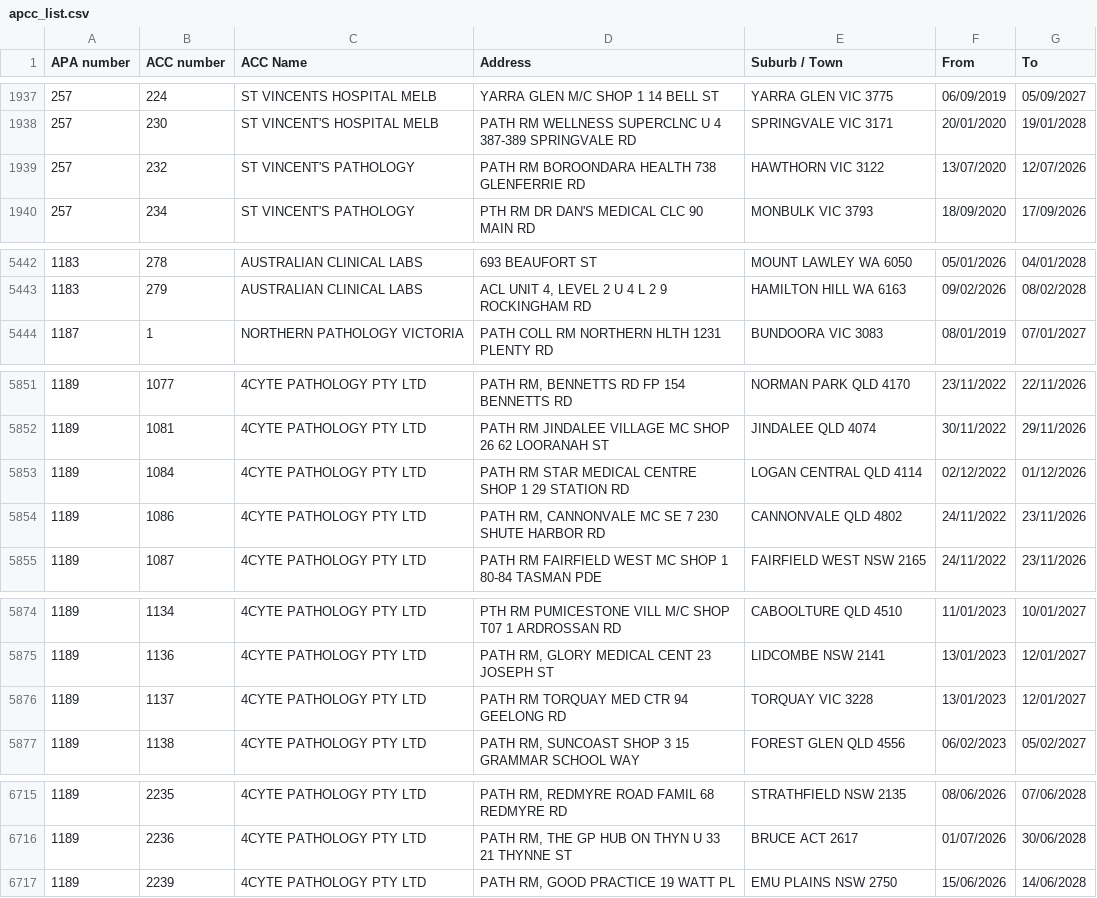
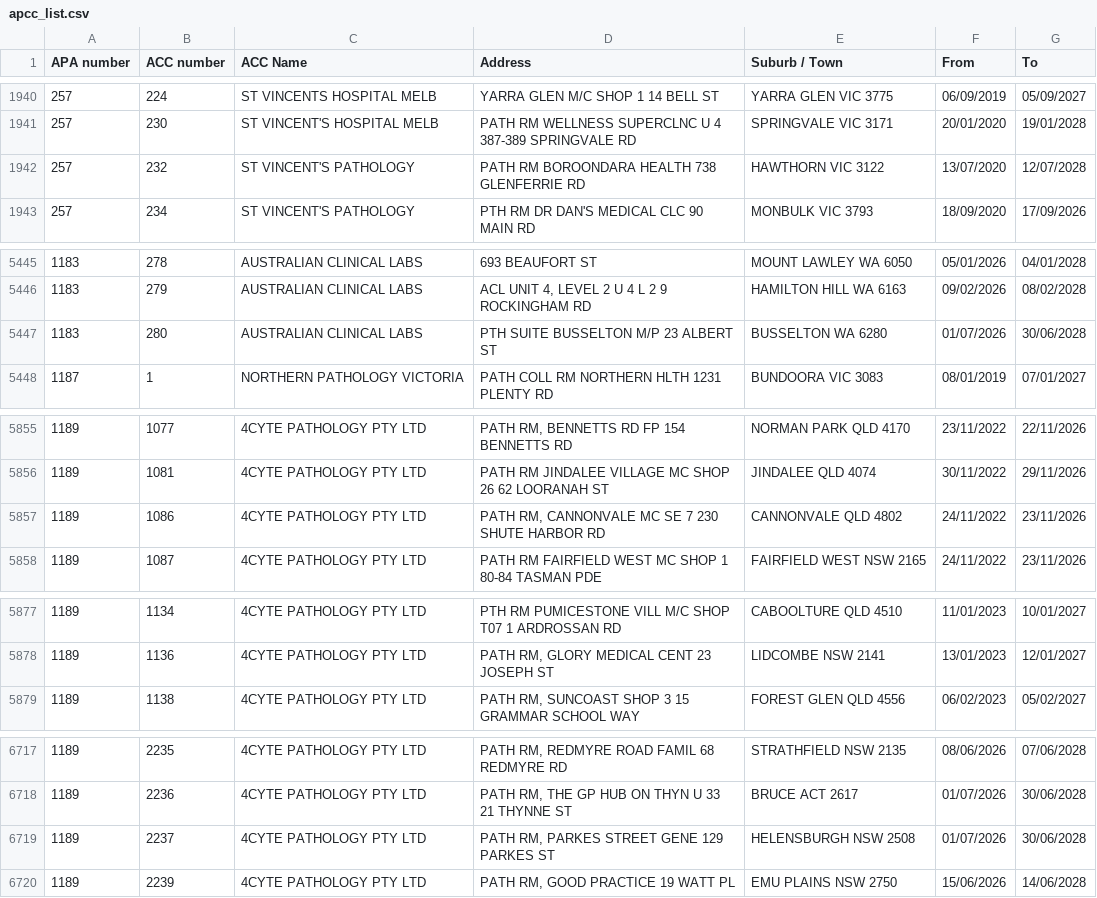
Before and after one commit to nwbort/apcc, a CSV file: apcc_list.csv, drawn as a sheet; only a part is shown, gaps mark what is left out; the diff covers the shown part only.

```diff
--- a/apcc_list.csv
+++ b/apcc_list.csv
@@ -1938,3 +1941,3 @@ APA number,ACC number,ACC Name,Address,Suburb / Town,From,To
 257,230,ST VINCENT'S HOSPITAL MELB,PATH RM WELLNESS SUPERCLNC U 4 387-389 SPRINGVALE RD,SPRINGVALE VIC 3171,20/01/2020,19/01/2028
-257,232,ST VINCENT'S PATHOLOGY,PATH RM BOROONDARA HEALTH 738 GLENFERRIE RD,HAWTHORN VIC 3122,13/07/2020,12/07/2026
+257,232,ST VINCENT'S PATHOLOGY,PATH RM BOROONDARA HEALTH 738 GLENFERRIE RD,HAWTHORN VIC 3122,13/07/2020,12/07/2028
 257,234,ST VINCENT'S PATHOLOGY,PTH RM DR DAN'S MEDICAL CLC 90 MAIN RD,MONBULK VIC 3793,18/09/2020,17/09/2026
@@ -5443,2 +5446,3 @@ APA number,ACC number,ACC Name,Address,Suburb / Town,From,To
 1183,279,AUSTRALIAN CLINICAL LABS,"ACL UNIT 4, LEVEL 2 U 4 L 2 9 ROCKINGHAM RD",HAMILTON HILL WA 6163,09/02/2026,08/02/2028
+1183,280,AUSTRALIAN CLINICAL LABS,PTH SUITE BUSSELTON M/P 23 ALBERT ST,BUSSELTON WA 6280,01/07/2026,30/06/2028
 1187,1,NORTHERN PATHOLOGY VICTORIA,PATH COLL RM NORTHERN HLTH 1231 PLENTY RD,BUNDOORA VIC 3083,08/01/2019,07/01/2027
@@ -5852,3 +5856,2 @@ APA number,ACC number,ACC Name,Address,Suburb / Town,From,To
 1189,1081,4CYTE PATHOLOGY PTY LTD,PATH RM JINDALEE VILLAGE MC SHOP 26 62 LOORANAH ST,JINDALEE QLD 4074,30/11/2022,29/11/2026
-1189,1084,4CYTE PATHOLOGY PTY LTD,PATH RM STAR MEDICAL CENTRE SHOP 1 29 STATION RD,LOGAN CENTRAL QLD 4114,02/12/2022,01/12/2026
 1189,1086,4CYTE PATHOLOGY PTY LTD,"PATH RM, CANNONVALE MC SE 7 230 SHUTE HARBOR RD",CANNONVALE QLD 4802,24/11/2022,23/11/2026
@@ -5875,3 +5878,2 @@ APA number,ACC number,ACC Name,Address,Suburb / Town,From,To
 1189,1136,4CYTE PATHOLOGY PTY LTD,"PATH RM, GLORY MEDICAL CENT 23 JOSEPH ST",LIDCOMBE NSW 2141,13/01/2023,12/01/2027
-1189,1137,4CYTE PATHOLOGY PTY LTD,PATH RM TORQUAY MED CTR 94 GEELONG RD,TORQUAY VIC 3228,13/01/2023,12/01/2027
 1189,1138,4CYTE PATHOLOGY PTY LTD,"PATH RM, SUNCOAST SHOP 3 15 GRAMMAR SCHOOL WAY",FOREST GLEN QLD 4556,06/02/2023,05/02/2027
@@ -6716,2 +6718,3 @@ APA number,ACC number,ACC Name,Address,Suburb / Town,From,To
 1189,2236,4CYTE PATHOLOGY PTY LTD,"PATH RM, THE GP HUB ON THYN U 33 21 THYNNE ST",BRUCE ACT 2617,01/07/2026,30/06/2028
+1189,2237,4CYTE PATHOLOGY PTY LTD,"PATH RM, PARKES STREET GENE 129 PARKES ST",HELENSBURGH NSW 2508,01/07/2026,30/06/2028
 1189,2239,4CYTE PATHOLOGY PTY LTD,"PATH RM, GOOD PRACTICE 19 WATT PL",EMU PLAINS NSW 2750,15/06/2026,14/06/2028
```
Also changed, not shown: 5 added rows, 2 removed rows and 2 edited cells elsewhere in this file.
